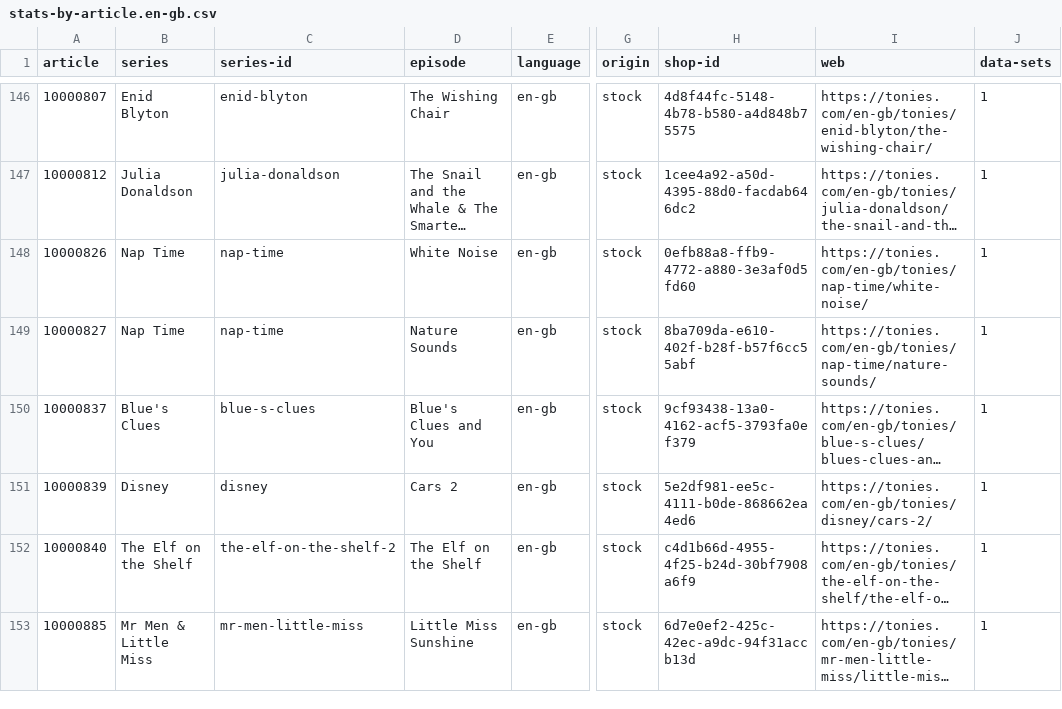
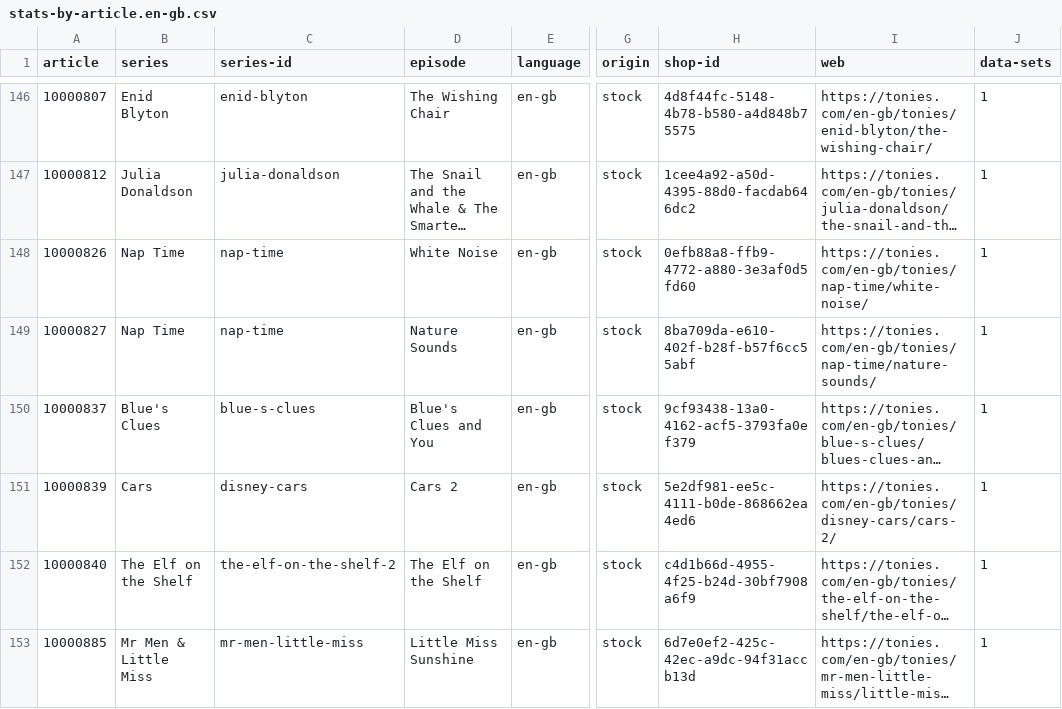
Before and after one commit to toniebox-reverse-engineering/tonies-json, a CSV file: stats/stats-by-article.en-gb.csv, drawn as a sheet; only a part is shown, gaps mark what is left out; long unchanged cells end in …; the diff names each change by its address in the sheet, - before the commit and + after, or states it on an @@ line.

Commit message:
Auto-Update tonies.json, toniesV2.json and the stats

```diff
--- a/stats/stats-by-article.en-gb.csv
+++ b/stats/stats-by-article.en-gb.csv
-B151 (series): Disney
+B151 (series): Cars
-C151 (series-id): disney
+C151 (series-id): disney-cars
-I151 (web): https://tonies.com/en-gb/tonies/disney/cars-2/
+I151 (web): https://tonies.com/en-gb/tonies/disney-cars/cars-2/
```
Also changed, not shown: stats/stats-noconfidence-stock-by-article.csv, stats/stats-noconfidence-stock-by-article.en-gb.csv, 3 other files.
